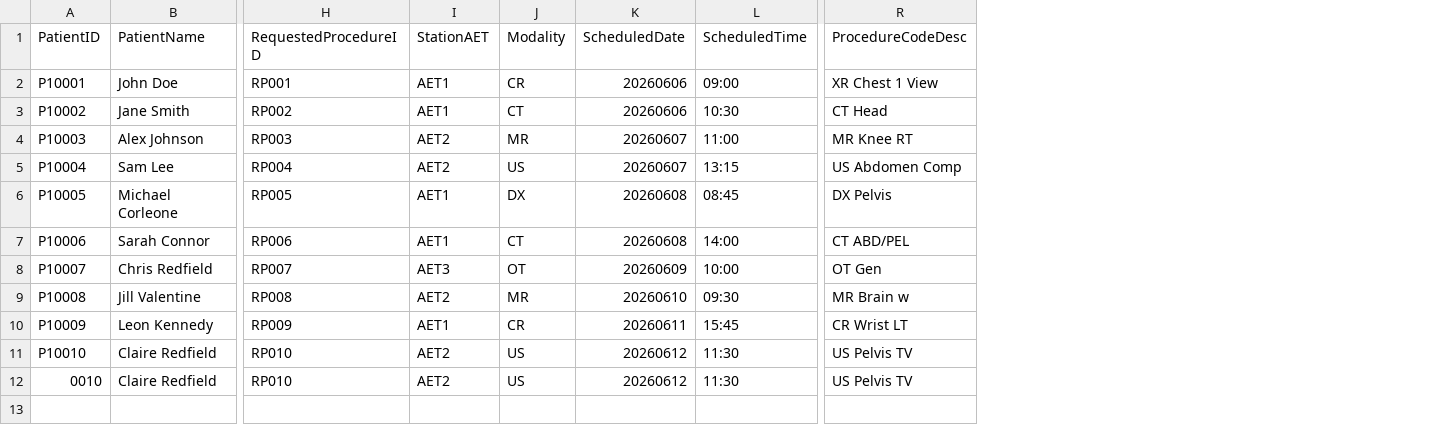
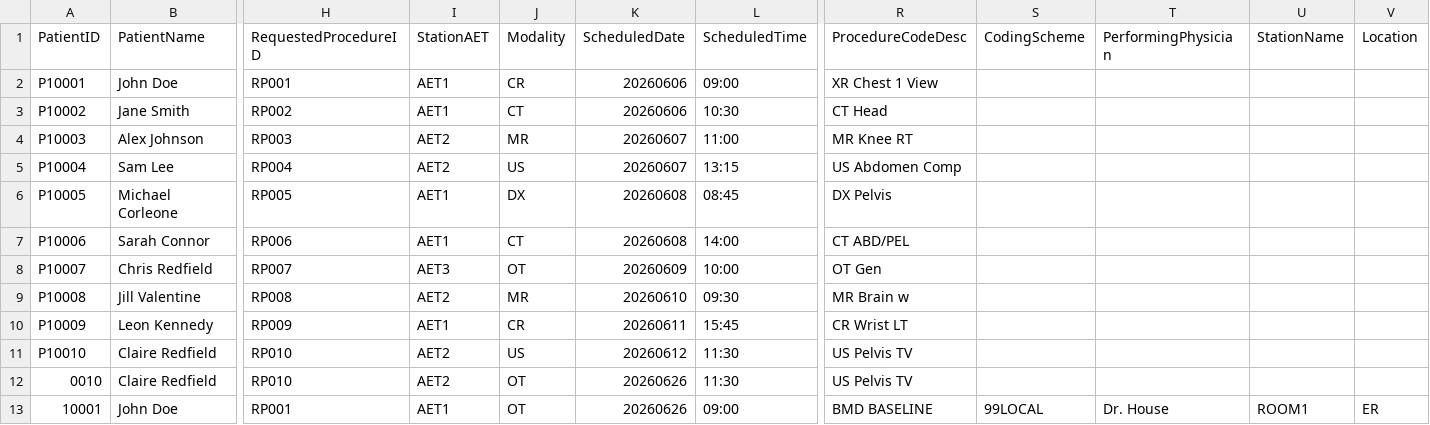
Before and after one commit to hugodraker/RIS-Worklist-Server-in-One-Autoit-Script, a CSV file: patients.csv, drawn as a sheet; only a part is shown, gaps mark what is left out; rows hold the shown columns only; the diff names each change by its address in the sheet, - before the commit and + after, or states it on an @@ line.

```diff
--- a/patients.csv
+++ b/patients.csv
+column S (CodingScheme), empty
+column T (PerformingPhysician), empty
+column U (StationName), empty
+column V (Location), empty
-J12 (Modality): US
+J12 (Modality): OT
-K12 (ScheduledDate): 20260612
+K12 (ScheduledDate): 20260626
+row 13: 10001 | John Doe | RP001 | AET1 | OT | 20260626 | 09:00 | BMD BASELINE | 99LOCAL | Dr. House | ROOM1 | ER
```
Also changed, not shown: 3 other files.
